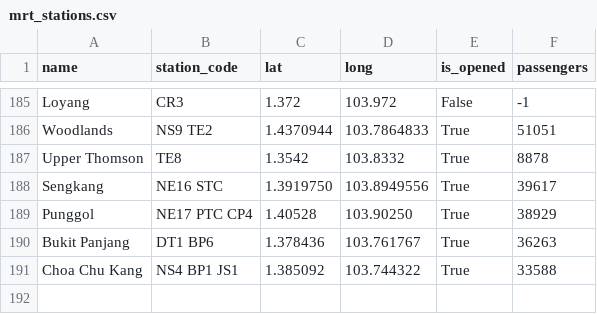
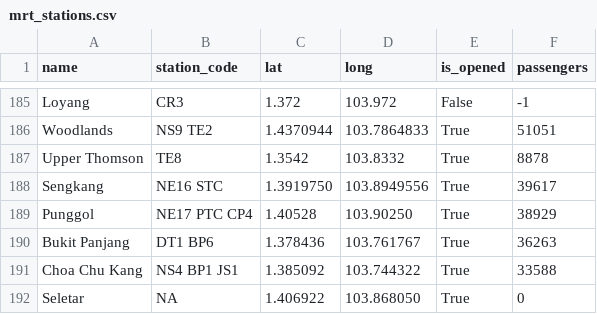
Before and after one commit to tonghuikang/draw-sgp-electoral-boundaries, a CSV file: raw_data/mrt_stations.csv, drawn as a sheet; only a part is shown, gaps mark what is left out.

```diff
--- a/raw_data/mrt_stations.csv
+++ b/raw_data/mrt_stations.csv
@@ -191 +191,2 @@ Bukit Panjang,"DT1 BP6",1.378436,103.761767,True,36263
 Choa Chu Kang,"NS4 BP1 JS1",1.385092,103.744322,True,33588
+Seletar,"NA",1.406922,103.868050,True,0
```
Also changed, not shown: 2 other files.
